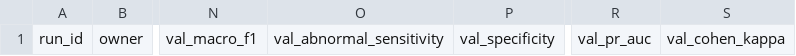
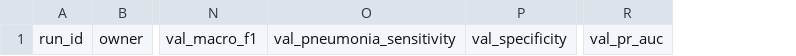
Before and after one commit to Medical-Xray-AI/wrist-abnormality, a CSV file: docs/experiment_registry.csv, drawn as a sheet; only a part is shown, gaps mark what is left out; removed rows and columns are numbered as before the commit, all else as after; the diff names each change by its address in the sheet, - before the commit and + after, or states it on an @@ line.

Commit message:
Switch project to pediatric pneumonia dataset

```diff
--- a/docs/experiment_registry.csv
+++ b/docs/experiment_registry.csv
-column O, row 1: val_abnormal_sensitivity
+column O, row 1: val_pneumonia_sensitivity
-column S, row 1: val_cohen_kappa
```
Also changed, not shown: 16 other files.
